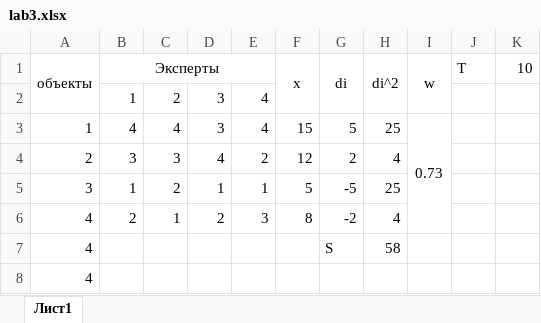
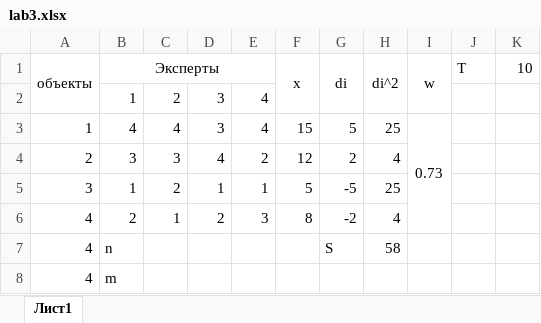
Before and after one commit to sasha2567/magister-level, an Excel workbook: Лабы/АЭИС/lab3.xlsx, sheet Лист1, drawn as a sheet; values as stored, in another font and other column widths than the file's, no borders; the diff names each change by its address in the sheet, - before the commit and + after, or states it on an @@ line.

```diff
--- a/Лабы/АЭИС/lab3.xlsx (sheet Лист1)
+++ b/Лабы/АЭИС/lab3.xlsx (sheet Лист1)
-B7 (Эксперты): (empty)
+B7 (Эксперты): n
-B8 (Эксперты): (empty)
+B8 (Эксперты): m
```
Also changed, not shown: Лабы/СГМ/SGM.xlsx, 9 other files.
